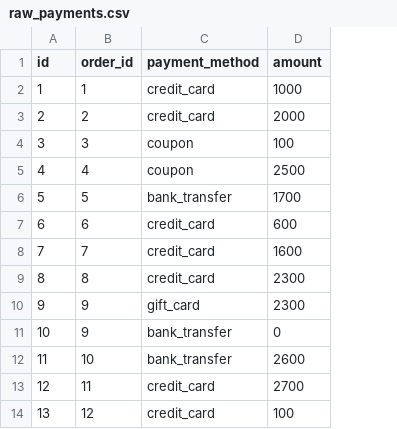
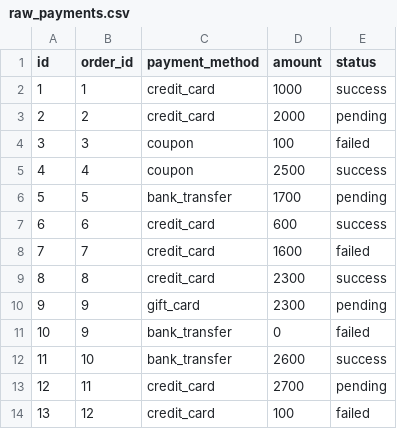
Before and after one commit to sravankc31/dbt-gbq-practice, a CSV file: seeds/raw_payments.csv, drawn as a sheet; only a part is shown; the diff names each change by its address in the sheet, - before the commit and + after, or states it on an @@ line.

```diff
--- a/seeds/raw_payments.csv
+++ b/seeds/raw_payments.csv
+column E (status), rows 2-14: success | pending | failed | success | pending | success | failed | success | pending | failed | success | pending | failed
```
Also changed, not shown: 2 other files.
